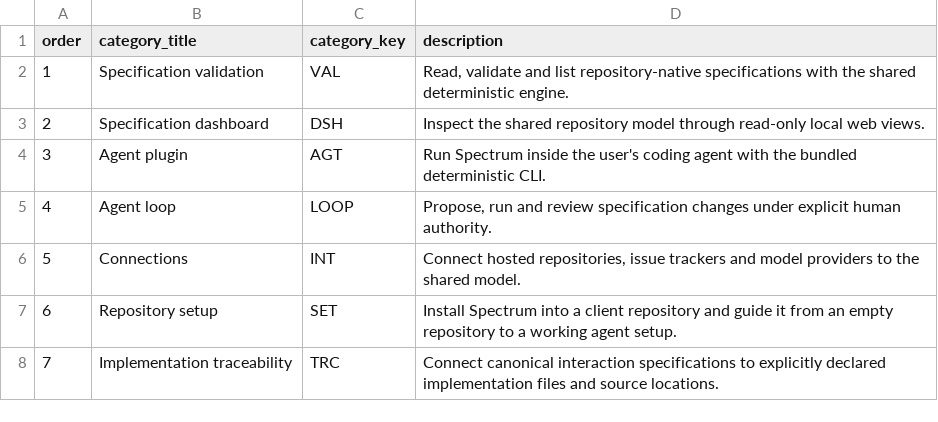
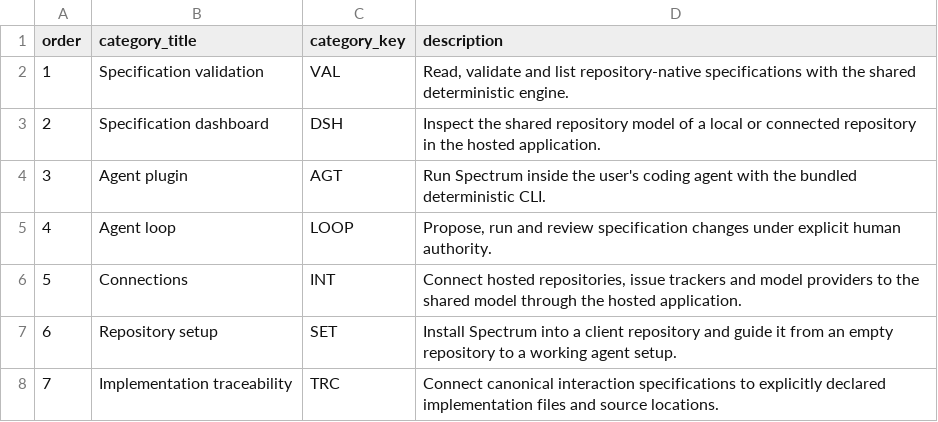
Before and after one commit to voyager-fm/spectrum, a TSV file: .spectrum/product/feature_inventory/feature_categories.tsv, drawn as a sheet.

```diff
--- a/.spectrum/product/feature_inventory/feature_categories.tsv
+++ b/.spectrum/product/feature_inventory/feature_categories.tsv
@@ -2,6 +2,6 @@ order	category_title	category_key	description
 1	Specification validation	VAL	Read, validate and list repository-native specifications with the shared deterministic engine.
-2	Specification dashboard	DSH	Inspect the shared repository model through read-only local web views.
+2	Specification dashboard	DSH	Inspect the shared repository model of a local or connected repository in the hosted application.
 3	Agent plugin	AGT	Run Spectrum inside the user's coding agent with the bundled deterministic CLI.
 4	Agent loop	LOOP	Propose, run and review specification changes under explicit human authority.
-5	Connections	INT	Connect hosted repositories, issue trackers and model providers to the shared model.
+5	Connections	INT	Connect hosted repositories, issue trackers and model providers to the shared model through the hosted application.
 6	Repository setup	SET	Install Spectrum into a client repository and guide it from an empty repository to a working agent setup.
```
Also changed, not shown: .spectrum/product/feature_inventory/surfaces.tsv, 5 other files.
